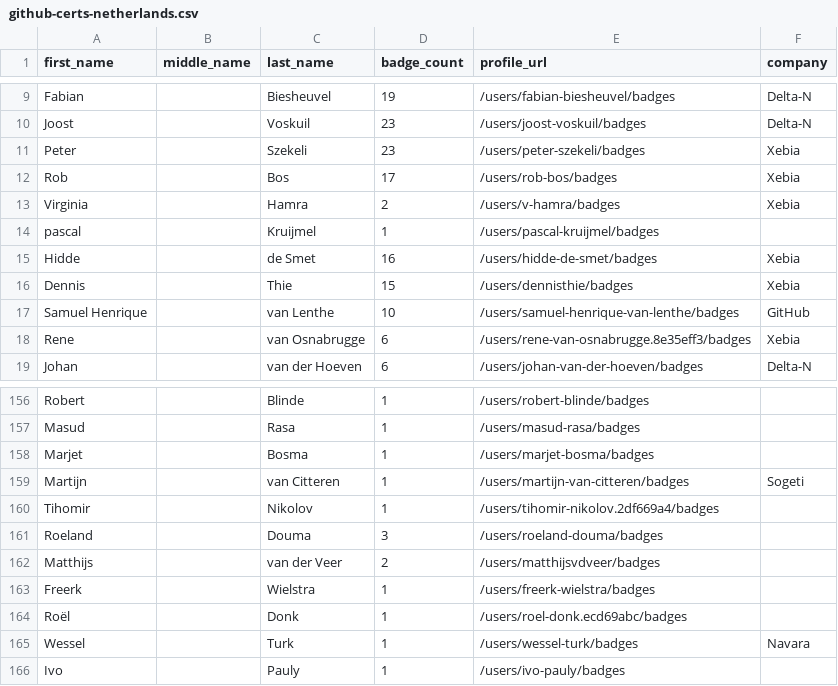
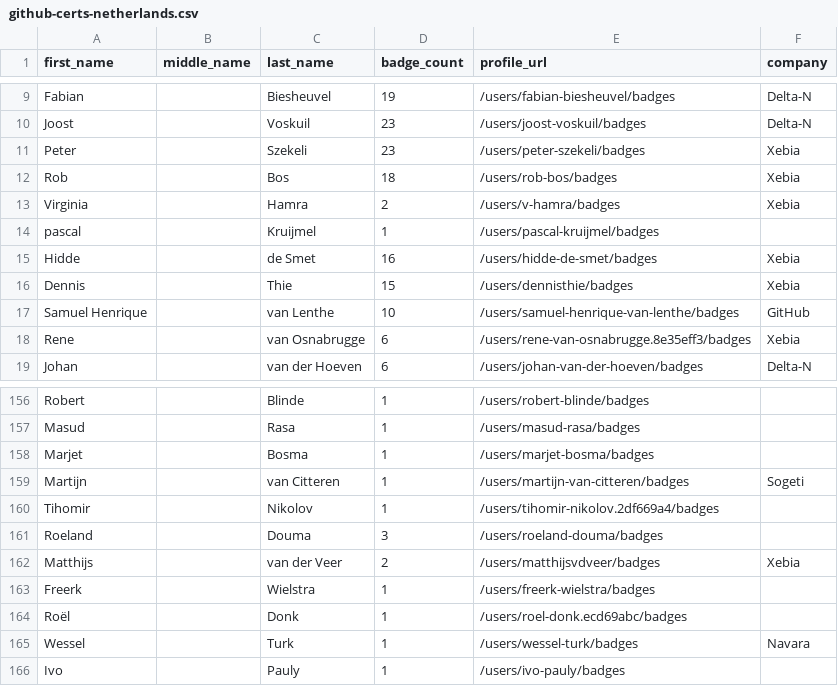
Before and after one commit to andrediasbr/github-certification-ranking, a CSV file: datasource/github-certs-netherlands.csv, drawn as a sheet; only a part is shown, gaps mark what is left out.

```diff
--- a/datasource/github-certs-netherlands.csv
+++ b/datasource/github-certs-netherlands.csv
@@ -11,3 +11,3 @@ Joost,,Voskuil,23,/users/joost-voskuil/badges,Delta-N
 Peter,,Szekeli,23,/users/peter-szekeli/badges,Xebia
-Rob,,Bos,17,/users/rob-bos/badges,Xebia
+Rob,,Bos,18,/users/rob-bos/badges,Xebia
 Virginia,,Hamra,2,/users/v-hamra/badges,Xebia
@@ -161,3 +161,3 @@ Tihomir,,Nikolov,1,/users/tihomir-nikolov.2df669a4/badges,
 Roeland,,Douma,3,/users/roeland-douma/badges,
-Matthijs,,van der Veer,2,/users/matthijsvdveer/badges,
+Matthijs,,van der Veer,2,/users/matthijsvdveer/badges,Xebia
 Freerk,,Wielstra,1,/users/freerk-wielstra/badges,
```
Also changed, not shown: datasource/github-certs-germany.csv, datasource/github-certs-india.csv, 18 other files.
